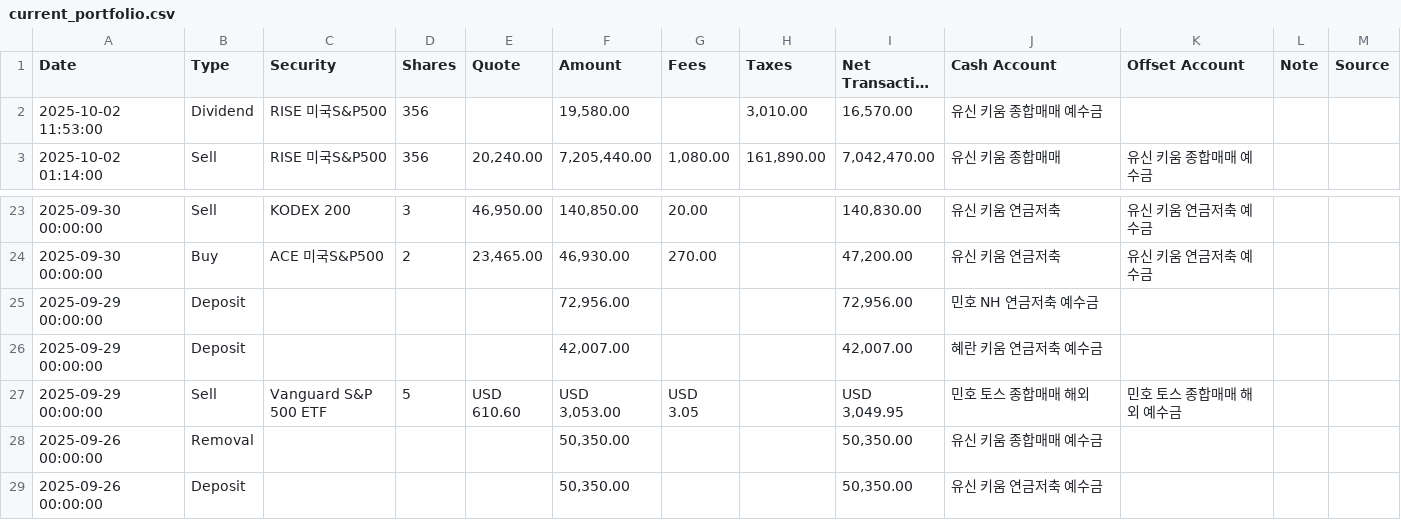
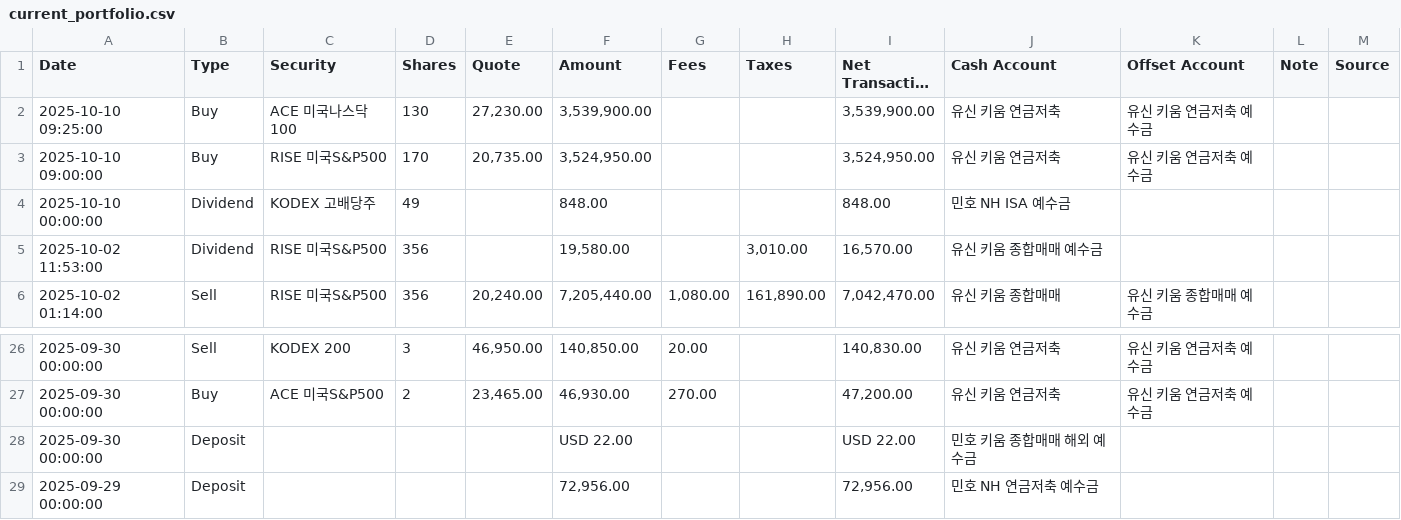
Before and after one commit to MinoKim82/stock-mento, a CSV file: csv_data/current_portfolio.csv, drawn as a sheet; only a part is shown, gaps mark what is left out; the shorter side is filled out with more unchanged rows; long unchanged cells end in …; the diff names each change by its address in the sheet, - before the commit and + after, or states it on an @@ line.

```diff
--- a/csv_data/current_portfolio.csv
+++ b/csv_data/current_portfolio.csv
+row 2: 2025-10-10 09:25:00 | Buy | ACE 미국나스닥100 | 130 | 27,230.00 | 3,539,900.00 |  |  | 3,539,900.00 | 유신 키움 연금저축 | 유신 키움 연금저축 예수금
+row 3: 2025-10-10 09:00:00 | Buy | RISE 미국S&P500 | 170 | 20,735.00 | 3,524,950.00 |  |  | 3,524,950.00 | 유신 키움 연금저축 | 유신 키움 연금저축 예수금
+row 4: 2025-10-10 00:00:00 | Dividend | KODEX 고배당주 | 49 |  | 848.00 |  |  | 848.00 | 민호 NH ISA 예수금
+row 28: 2025-09-30 00:00:00 | Deposit |  |  |  | USD 22.00 |  |  | USD 22.00 | 민호 키움 종합매매 해외 예수금
```
Also changed, not shown: 7 other files.
